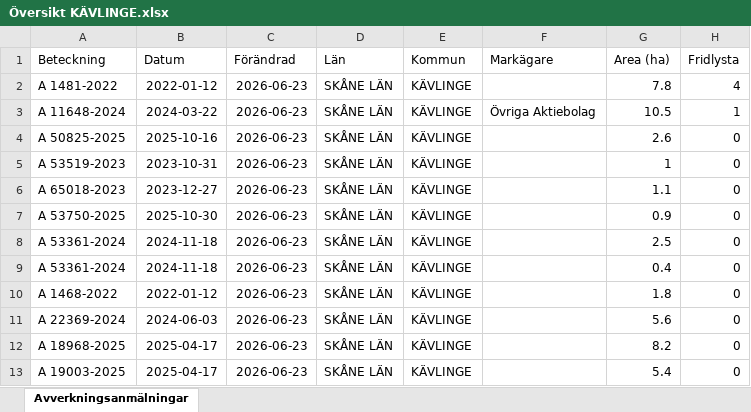
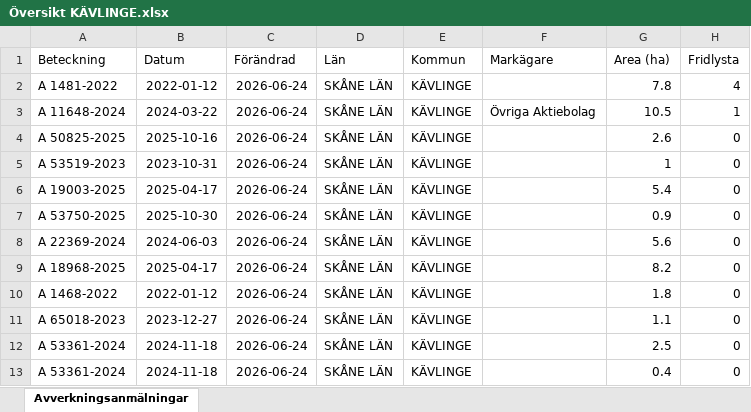
Before and after one commit to klasma/Logging_1261, an Excel workbook: Översikt KÄVLINGE.xlsx, sheet Avverkningsanmälningar, drawn as a sheet; only a part is shown; values as stored, in another font and other column widths than the file's, no borders; the diff names each change by its address in the sheet, - before the commit and + after, or states it on an @@ line.

```diff
--- a/Översikt KÄVLINGE.xlsx (sheet Avverkningsanmälningar)
+++ b/Översikt KÄVLINGE.xlsx (sheet Avverkningsanmälningar)
-C2:C13 (Förändrad): 2026-06-23
+C2:C13 (Förändrad): 2026-06-24
-A6 (Beteckning): A 65018-2023
+A6 (Beteckning): A 19003-2025
-B6 (Datum): 2023-12-27
+B6 (Datum): 2025-04-17
-G6 (Area (ha)): 1.1
+G6 (Area (ha)): 5.4
-A8 (Beteckning): A 53361-2024
+A8 (Beteckning): A 22369-2024
-B8 (Datum): 2024-11-18
+B8 (Datum): 2024-06-03
-G8 (Area (ha)): 2.5
+G8 (Area (ha)): 5.6
-A9 (Beteckning): A 53361-2024
+A9 (Beteckning): A 18968-2025
-B9 (Datum): 2024-11-18
+B9 (Datum): 2025-04-17
-G9 (Area (ha)): 0.4
+G9 (Area (ha)): 8.2
-A11 (Beteckning): A 22369-2024
+A11 (Beteckning): A 65018-2023
-B11 (Datum): 2024-06-03
+B11 (Datum): 2023-12-27
-G11 (Area (ha)): 5.6
+G11 (Area (ha)): 1.1
-A12 (Beteckning): A 18968-2025
+A12 (Beteckning): A 53361-2024
-B12:B13 (Datum): 2025-04-17
+B12:B13 (Datum): 2024-11-18
-G12 (Area (ha)): 8.2
+G12 (Area (ha)): 2.5
-A13 (Beteckning): A 19003-2025
+A13 (Beteckning): A 53361-2024
-G13 (Area (ha)): 5.4
+G13 (Area (ha)): 0.4
```
Also changed, not shown: artfynd/A 11648-2024 artfynd.xlsx, artfynd/A 1481-2022 artfynd.xlsx, 20 other files.
